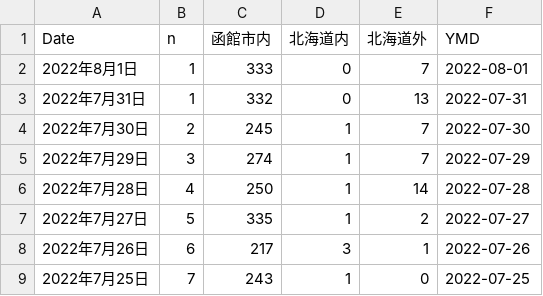
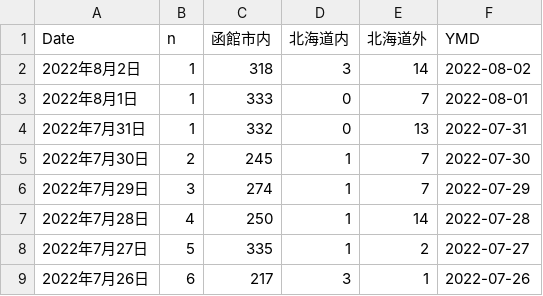
Before and after one commit to tanamym/hakodate_coviddata, a CSV file: hakodate2.csv, drawn as a sheet; only a part is shown; the shorter side is filled out with more unchanged rows.

Commit message:
データ更新

```diff
--- a/hakodate2.csv
+++ b/hakodate2.csv
@@ -1,2 +1,3 @@
 "Date","n","函館市内","北海道内","北海道外","YMD"
+"2022年8月2日",1,"318","3","14",2022-08-02
 "2022年8月1日",1,"333","0","7",2022-08-01
```
